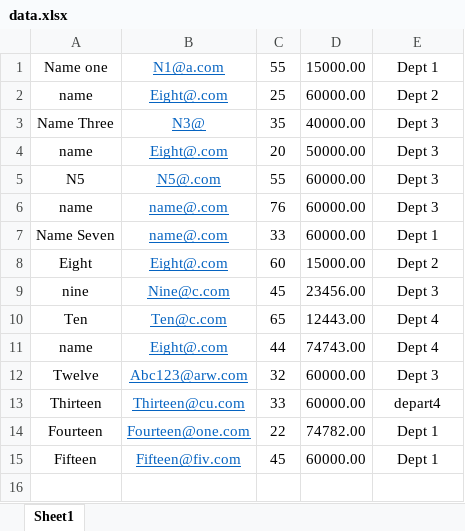
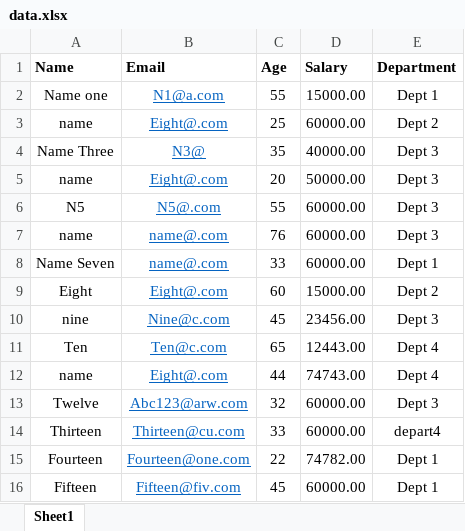
Before and after one commit to carlosportella16/file-reader, an Excel workbook: data.xlsx, sheet Sheet1, drawn as a sheet; values as stored, in another font and other column widths than the file's, no borders; the diff names each change by its address in the sheet, - before the commit and + after, or states it on an @@ line.

```diff
--- a/data.xlsx (sheet Sheet1)
+++ b/data.xlsx (sheet Sheet1)
+row 1: Name | Email | Age | Salary | Department
```
Also changed, not shown: 7 other files.
